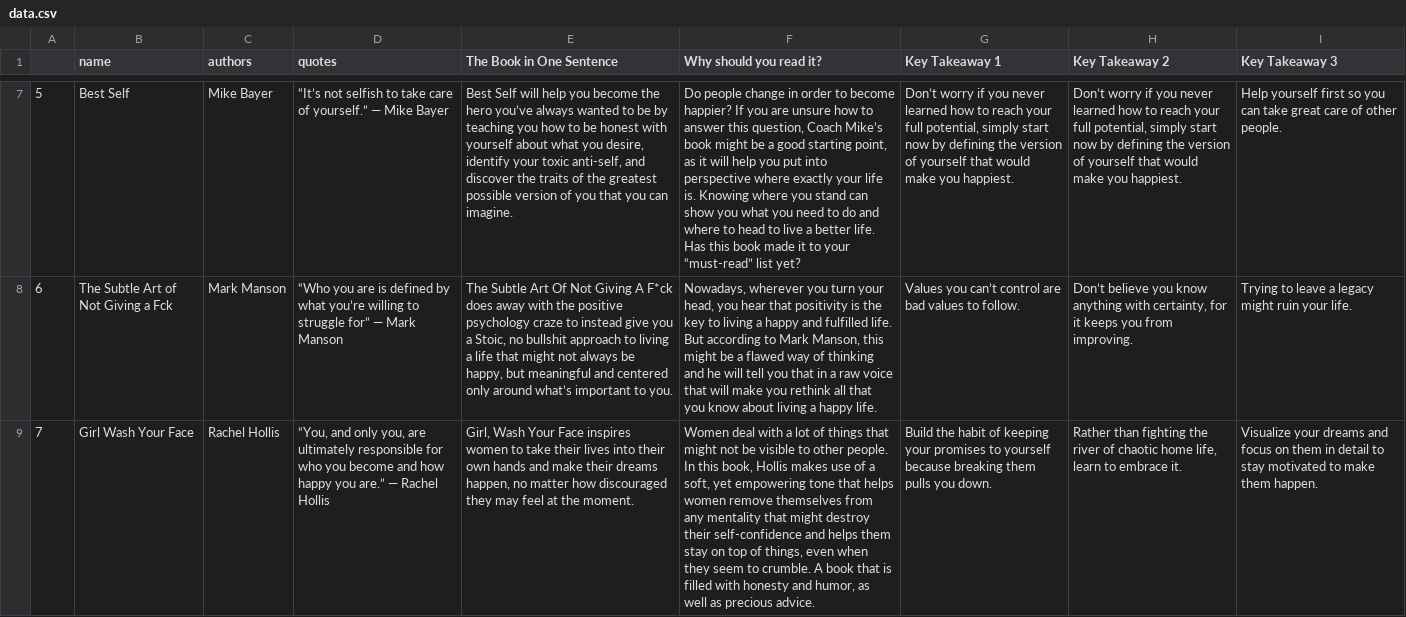
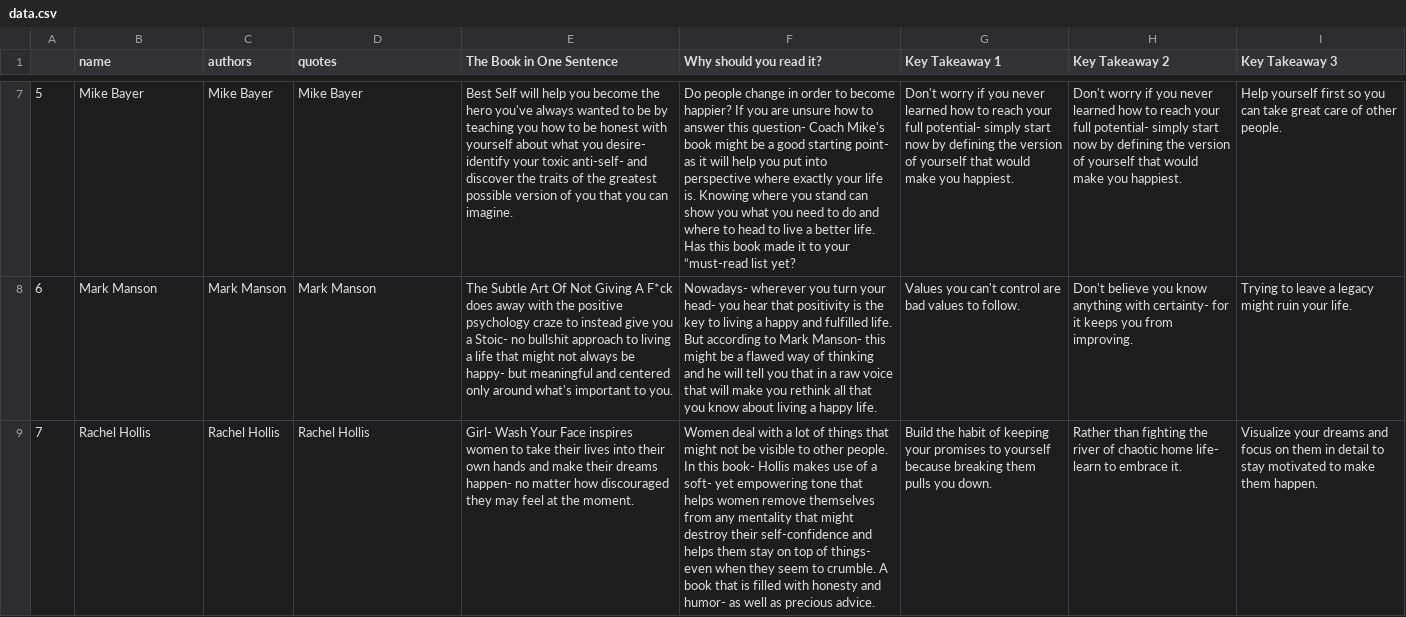
Before and after one commit to azminewasi/IT-Automation-Tools-Python, a CSV file: Web-Scraping-Projects/The 33 Best Self-Help Books of All Time to Read at Any Age/data.csv, drawn as a sheet; only a part is shown, gaps mark what is left out; the diff covers the shown part only; the diff names each change by its address in the sheet, - before the commit and + after, or states it on an @@ line.

```diff
--- a/Web-Scraping-Projects/The 33 Best Self-Help Books of All Time to Read at Any Age/data.csv
+++ b/Web-Scraping-Projects/The 33 Best Self-Help Books of All Time to Read at Any Age/data.csv
-B7 (name): Best Self
+B7 (name): Mike Bayer
-D7 (quotes): “It’s not selfish to take care of yourself.” — Mike Bayer
+D7 (quotes): Mike Bayer
-E7 (The Book in One Sentence): …the hero you’ve always wanted to be by teaching you how to be honest with yourself about what you desire, identify your toxic anti-self, and discover…
+E7 (The Book in One Sentence): …the hero you've always wanted to be by teaching you how to be honest with yourself about what you desire- identify your toxic anti-self- and discover…
-F7 (Why should you read it?): …answer this question, Coach Mike’s book might be a good starting point, as it will help you put into perspective where exactly your life is. Knowing where you stand can show you what you need to do and where to head to live a better life. Has this book made it to your “must-read” list yet?
+F7 (Why should you read it?): …answer this question- Coach Mike's book might be a good starting point- as it will help you put into perspective where exactly your life is. Knowing where you stand can show you what you need to do and where to head to live a better life. Has this book made it to your “must-read list yet?
-G7 (Key Takeaway 1): Don’t worry if you never learned how to reach your full potential, simply start…
+G7 (Key Takeaway 1): Don't worry if you never learned how to reach your full potential- simply start…
-H7 (Key Takeaway 2): Don’t worry if you never learned how to reach your full potential, simply start…
+H7 (Key Takeaway 2): Don't worry if you never learned how to reach your full potential- simply start…
-B8 (name): The Subtle Art of Not Giving a Fck
+B8 (name): Mark Manson
-D8 (quotes): “Who you are is defined by what you’re willing to struggle for” — Mark Manson
+D8 (quotes): Mark Manson
-E8 (The Book in One Sentence): …you a Stoic, no bullshit approach to living a life that might not always be happy, but meaningful and centered only around what’s important to…
+E8 (The Book in One Sentence): …you a Stoic- no bullshit approach to living a life that might not always be happy- but meaningful and centered only around what's important to…
-F8 (Why should you read it?): Nowadays, wherever you turn your head, you hear that positivity is the key to living a happy and fulfilled life. But according to Mark Manson, this might…
+F8 (Why should you read it?): Nowadays- wherever you turn your head- you hear that positivity is the key to living a happy and fulfilled life. But according to Mark Manson- this might…
-G8 (Key Takeaway 1): Values you can’t control are…
+G8 (Key Takeaway 1): Values you can't control are…
-H8 (Key Takeaway 2): Don’t believe you know anything with certainty, for it…
+H8 (Key Takeaway 2): Don't believe you know anything with certainty- for it…
-B9 (name): Girl Wash Your Face
+B9 (name): Rachel Hollis
-D9 (quotes): “You, and only you, are ultimately responsible for who you become and how happy you are.” — Rachel Hollis
+D9 (quotes): Rachel Hollis
-E9 (The Book in One Sentence): Girl, Wash Your Face inspires women to take their lives into their own hands and make their dreams happen, no matter…
+E9 (The Book in One Sentence): Girl- Wash Your Face inspires women to take their lives into their own hands and make their dreams happen- no matter…
-F9 (Why should you read it?): …In this book, Hollis makes use of a soft, yet empowering tone that helps women remove themselves from any mentality that might destroy their self-confidence and helps them stay on top of things, even when they seem to crumble. A book that is filled with honesty and humor, as well…
+F9 (Why should you read it?): …In this book- Hollis makes use of a soft- yet empowering tone that helps women remove themselves from any mentality that might destroy their self-confidence and helps them stay on top of things- even when they seem to crumble. A book that is filled with honesty and humor- as well…
-H9 (Key Takeaway 2): …chaotic home life, learn to…
+H9 (Key Takeaway 2): …chaotic home life- learn to…
```
Also changed, not shown: 163 edited cells elsewhere in this file, 5 other files.
